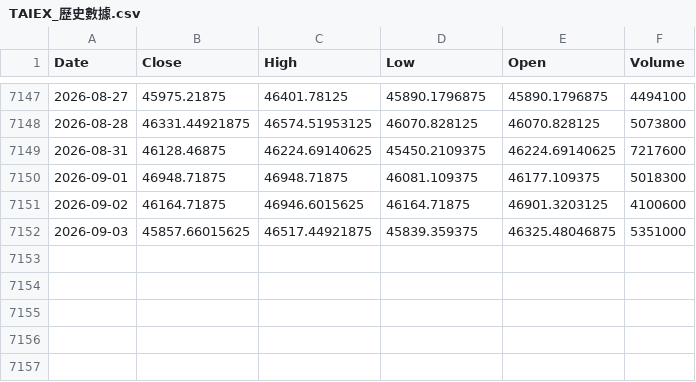
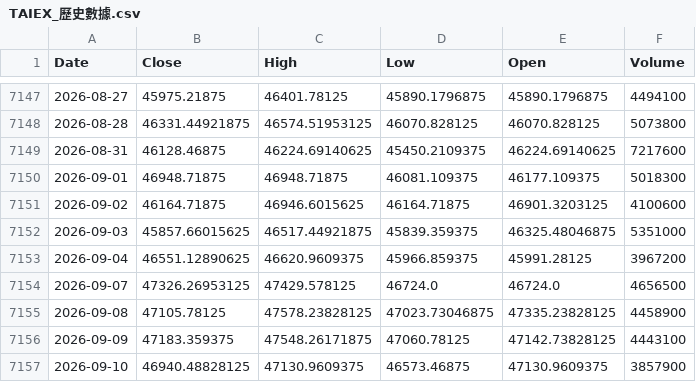
Before and after one commit to klee6153/my-stock-quant, a CSV file: TAIEX_歷史數據.csv, drawn as a sheet; only a part is shown, gaps mark what is left out.

```diff
--- a/TAIEX_歷史數據.csv
+++ b/TAIEX_歷史數據.csv
@@ -7152 +7152,6 @@ Date,Close,High,Low,Open,Volume
 2026-09-03,45857.66015625,46517.44921875,45839.359375,46325.48046875,5351000
+2026-09-04,46551.12890625,46620.9609375,45966.859375,45991.28125,3967200
+2026-09-07,47326.26953125,47429.578125,46724.0,46724.0,4656500
+2026-09-08,47105.78125,47578.23828125,47023.73046875,47335.23828125,4458900
+2026-09-09,47183.359375,47548.26171875,47060.78125,47142.73828125,4443100
+2026-09-10,46940.48828125,47130.9609375,46573.46875,47130.9609375,3857900
```
Also changed, not shown: 1 other file.
